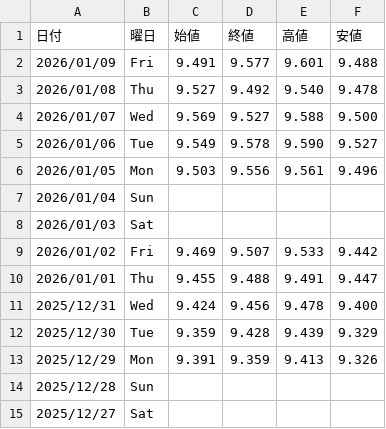
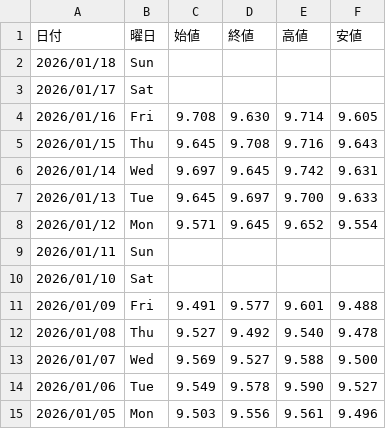
Before and after one commit to Yoshihiro-Okinaga/StockData, a CSV file: FXCFDNightly/Sub/ZAR_JPY.csv, drawn as a sheet; only a part is shown; the shorter side is filled out with more unchanged rows.

```diff
--- a/FXCFDNightly/Sub/ZAR_JPY.csv
+++ b/FXCFDNightly/Sub/ZAR_JPY.csv
@@ -1,2 +1,11 @@
 日付,曜日,始値,終値,高値,安値
+2026/01/18,Sun,,,,
+2026/01/17,Sat,,,,
+2026/01/16,Fri,9.708,9.630,9.714,9.605
+2026/01/15,Thu,9.645,9.708,9.716,9.643
+2026/01/14,Wed,9.697,9.645,9.742,9.631
+2026/01/13,Tue,9.645,9.697,9.700,9.633
+2026/01/12,Mon,9.571,9.645,9.652,9.554
+2026/01/11,Sun,,,,
+2026/01/10,Sat,,,,
 2026/01/09,Fri,9.491,9.577,9.601,9.488
```
Also changed, not shown: FXCFDNightly/JAPAN255_Futures.csv, FXCFDNightly/Sub/PLATINUM_USD.csv, 45 other files.
